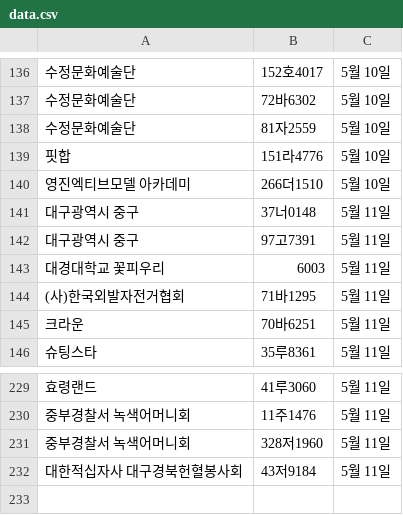
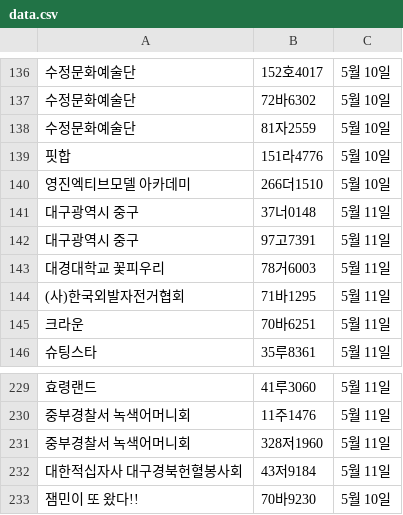
Before and after one commit to ahnonine/pdf_parking, a CSV file: data.csv, drawn as a sheet; only a part is shown, gaps mark what is left out; the diff names each change by its address in the sheet, - before the commit and + after, or states it on an @@ line.

Commit message:
Update data.csv

```diff
--- a/data.csv
+++ b/data.csv
-B143: 6003
+B143: 78거6003
+row 233: 잼민이 또 왔다!! | 70바9230 | 5월 10일
```
